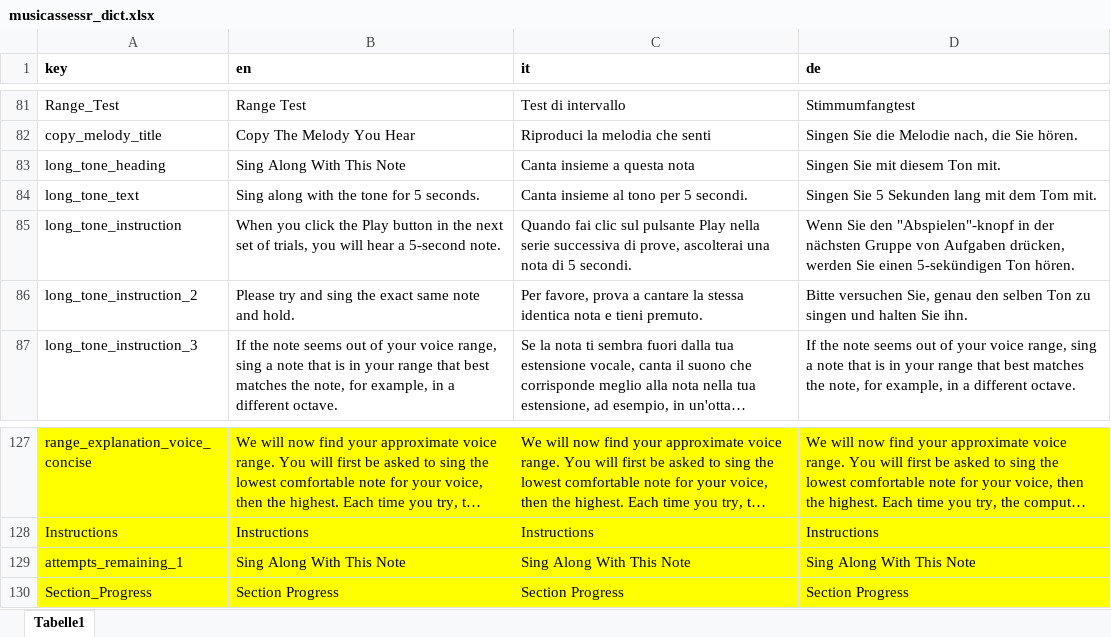
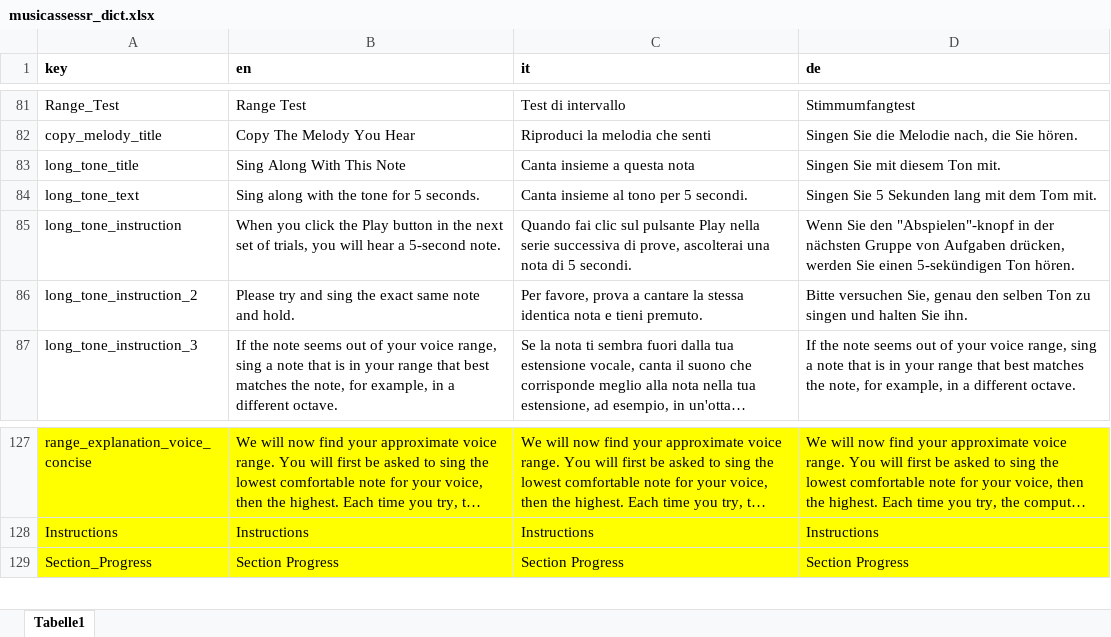
Before and after one commit to sebsilas/musicassessr, an Excel workbook: data-raw/musicassessr_dict.xlsx, sheet Tabelle1, drawn as a sheet; only a part is shown, gaps mark what is left out; long unchanged cells end in …; values as stored, in another font and other column widths than the file's, no borders; the diff names each change by its address in the sheet, - before the commit and + after, or states it on an @@ line.

```diff
--- a/data-raw/musicassessr_dict.xlsx (sheet Tabelle1)
+++ b/data-raw/musicassessr_dict.xlsx (sheet Tabelle1)
-A83 (key): long_tone_heading
+A83 (key): long_tone_title
-row 129: attempts_remaining_1 | Sing Along With This Note | Sing Along With This Note | Sing Along With This Note
```
Also changed, not shown: 3 other files.
